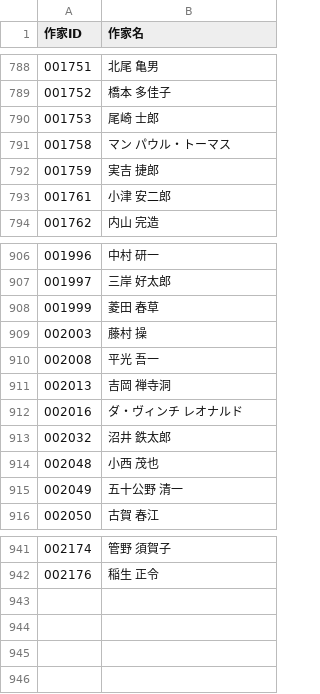
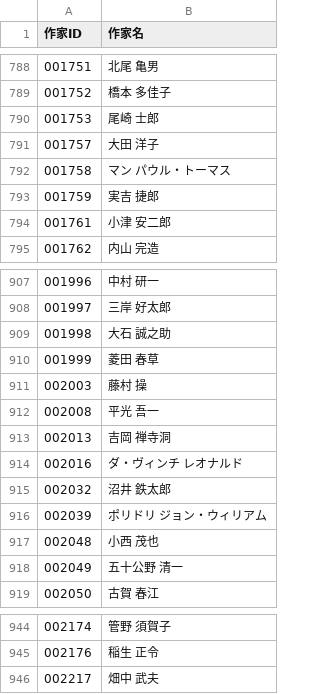
Before and after one commit to levelevel/AozoraTxt, a CSV file: csv/name.csv, drawn as a sheet; only a part is shown, gaps mark what is left out.

```diff
--- a/csv/name.csv
+++ b/csv/name.csv
@@ -790,2 +790,3 @@
 001753,尾崎 士郎
+001757,大田 洋子
 001758,マン パウル・トーマス
@@ -907,2 +908,3 @@
 001997,三岸 好太郎
+001998,大石 誠之助
 001999,菱田 春草
@@ -913,2 +915,3 @@
 002032,沼井 鉄太郎
+002039,ポリドリ ジョン・ウィリアム
 002048,小西 茂也
@@ -942 +945,2 @@
 002176,稲生 正令
+002217,畑中 武夫
```
Also changed, not shown: 5 other files.
